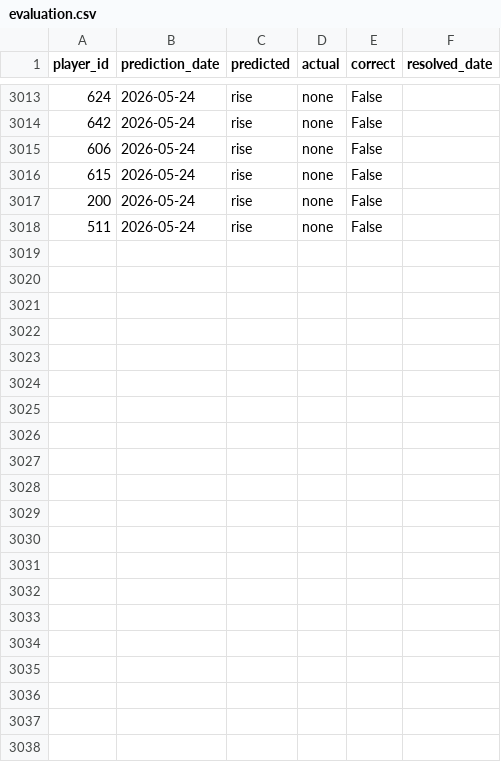
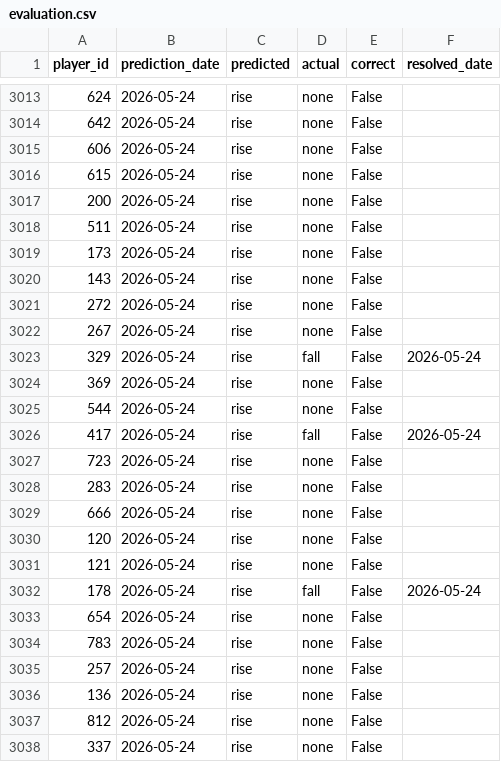
Before and after one commit to dauadaishaya9-lab/Fpl-price-predictor-, a CSV file: data/evaluation.csv, drawn as a sheet; only a part is shown, gaps mark what is left out; the diff names each change by its address in the sheet, - before the commit and + after, or states it on an @@ line.

```diff
--- a/data/evaluation.csv
+++ b/data/evaluation.csv
+row 3019: 173 | 2026-05-24 | rise | none | False
+row 3020: 143 | 2026-05-24 | rise | none | False
+row 3021: 272 | 2026-05-24 | rise | none | False
+row 3022: 267 | 2026-05-24 | rise | none | False
+row 3023: 329 | 2026-05-24 | rise | fall | False | 2026-05-24
+row 3024: 369 | 2026-05-24 | rise | none | False
+row 3025: 544 | 2026-05-24 | rise | none | False
+row 3026: 417 | 2026-05-24 | rise | fall | False | 2026-05-24
+row 3027: 723 | 2026-05-24 | rise | none | False
+row 3028: 283 | 2026-05-24 | rise | none | False
+row 3029: 666 | 2026-05-24 | rise | none | False
+row 3030: 120 | 2026-05-24 | rise | none | False
+row 3031: 121 | 2026-05-24 | rise | none | False
+row 3032: 178 | 2026-05-24 | rise | fall | False | 2026-05-24
+row 3033: 654 | 2026-05-24 | rise | none | False
+row 3034: 783 | 2026-05-24 | rise | none | False
+row 3035: 257 | 2026-05-24 | rise | none | False
+row 3036: 136 | 2026-05-24 | rise | none | False
+row 3037: 812 | 2026-05-24 | rise | none | False
+row 3038: 337 | 2026-05-24 | rise | none | False
```
Also changed, not shown: data/last_prices.csv, data/predictions.csv, 4 other files.
